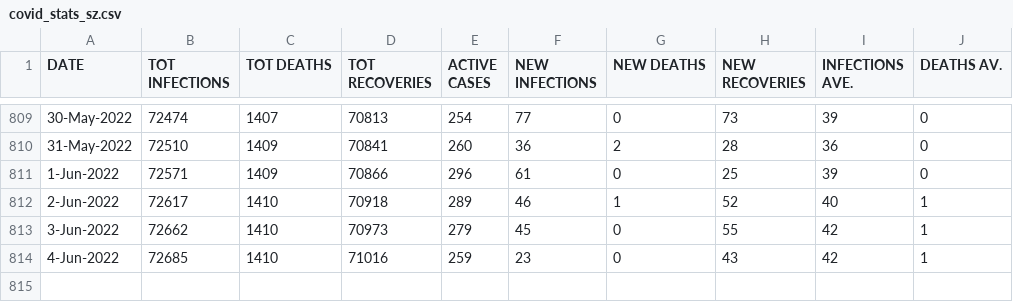
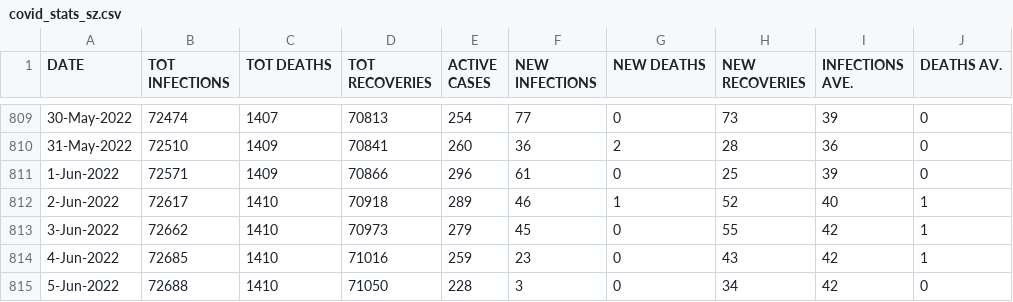
Before and after one commit to sicelo/eswatinicovidstats, a CSV file: covid_stats_sz.csv, drawn as a sheet; only a part is shown, gaps mark what is left out; the diff names each change by its address in the sheet, - before the commit and + after, or states it on an @@ line.

Commit message:
Add stats for 5-Jun-2022

```diff
--- a/covid_stats_sz.csv
+++ b/covid_stats_sz.csv
+row 815: 5-Jun-2022 | 72688 | 1410 | 71050 | 228 | 3 | 0 | 34 | 42 | 0
```
